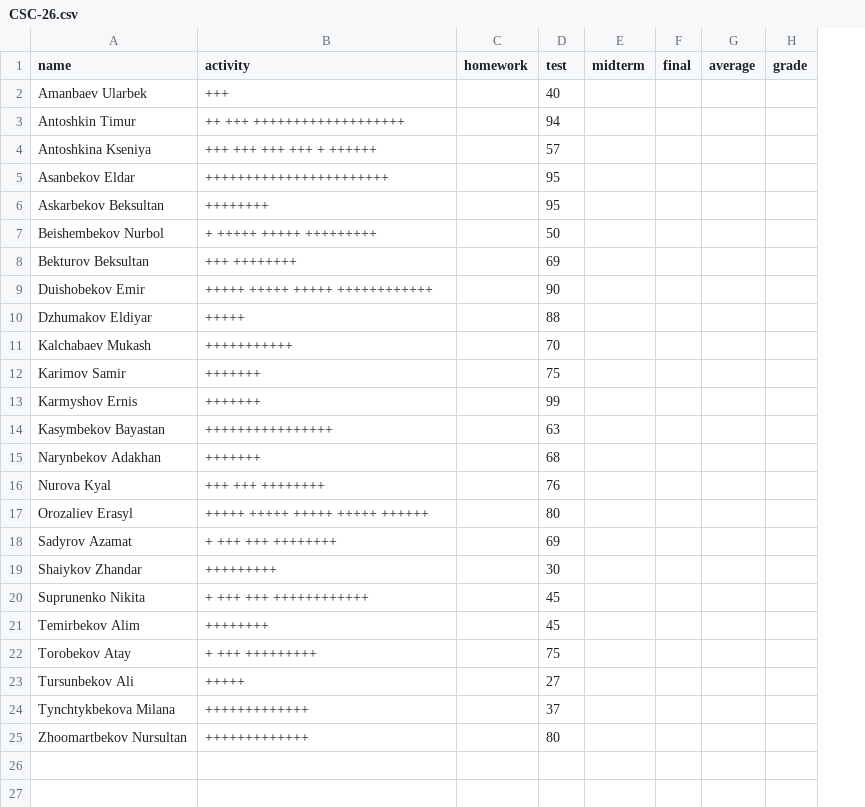
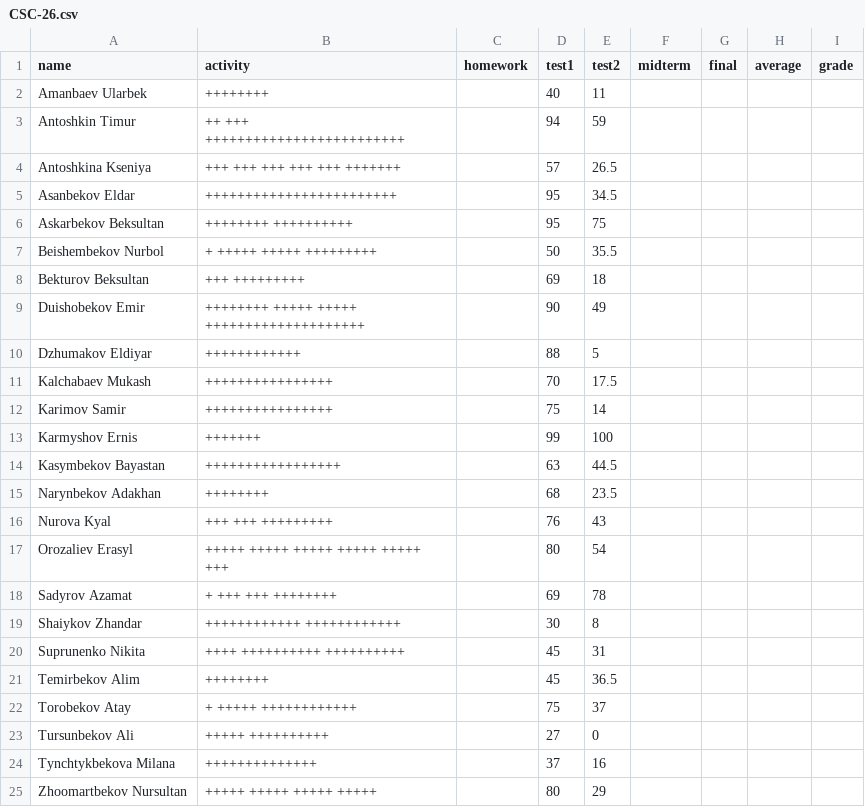
Before and after one commit to boluerbol/Student_list, a CSV file: CSC-26.csv, drawn as a sheet; the diff names each change by its address in the sheet, - before the commit and + after, or states it on an @@ line.

```diff
--- a/CSC-26.csv
+++ b/CSC-26.csv
+column E (test2), rows 2-25: 11 | 59 | 26.5 | 34.5 | 75 | 35.5 | 18 | 49 | 5 | 17.5 | 14 | 100 | 44.5 | 23.5 | 43 | 54 | 78 | 8 | 31 | 36.5 | 37 | 0 | 16 | 29
-D1: test
+D1: test1
-B2 (activity): +++
+B2 (activity): ++++++++
-B3 (activity): ++ +++ +++++++++++++++++++
+B3 (activity): ++ +++ +++++++++++++++++++++++++
-B4 (activity): +++ +++ +++ +++ + ++++++
+B4 (activity): +++ +++ +++ +++ +++ +++++++
-B5 (activity): +++++++++++++++++++++++
+B5 (activity): ++++++++++++++++++++++++
-B6 (activity): ++++++++
+B6 (activity): ++++++++ ++++++++++
-B8 (activity): +++ ++++++++
+B8 (activity): +++ +++++++++
-B9 (activity): +++++ +++++ +++++ ++++++++++++
+B9 (activity): ++++++++ +++++ +++++ ++++++++++++++++++++
-B10 (activity): +++++
+B10 (activity): ++++++++++++
-B11 (activity): +++++++++++
+B11 (activity): ++++++++++++++++
-B12 (activity): +++++++
+B12 (activity): ++++++++++++++++
-B14 (activity): ++++++++++++++++
+B14 (activity): +++++++++++++++++
-B15 (activity): +++++++
+B15 (activity): ++++++++
-B16 (activity): +++ +++ ++++++++
+B16 (activity): +++ +++ +++++++++
-B17 (activity): +++++ +++++ +++++ +++++ ++++++
+B17 (activity): +++++ +++++ +++++ +++++ +++++ +++
-B19 (activity): +++++++++
+B19 (activity): ++++++++++++ ++++++++++++
-B20 (activity): + +++ +++ ++++++++++++
+B20 (activity): ++++ ++++++++++ ++++++++++
-B22 (activity): + +++ +++++++++
+B22 (activity): + +++++ ++++++++++++
-B23 (activity): +++++
+B23 (activity): +++++ ++++++++++
-B24 (activity): +++++++++++++
+B24 (activity): ++++++++++++++
-B25 (activity): +++++++++++++
+B25 (activity): +++++ +++++ +++++ +++++
```
Also changed, not shown: DES-25A.csv, MAR-25B.csv, 10 other files.
